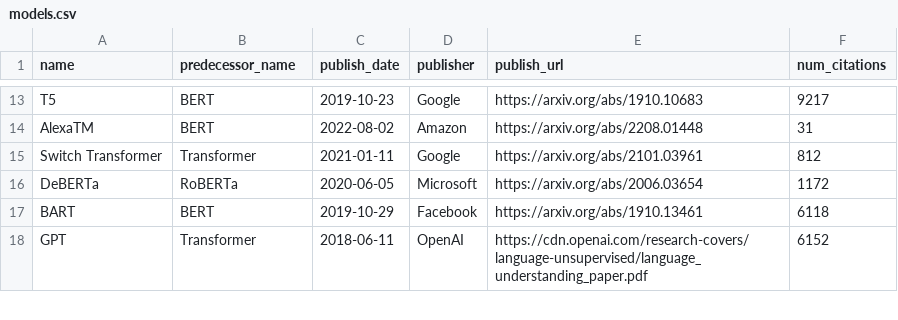
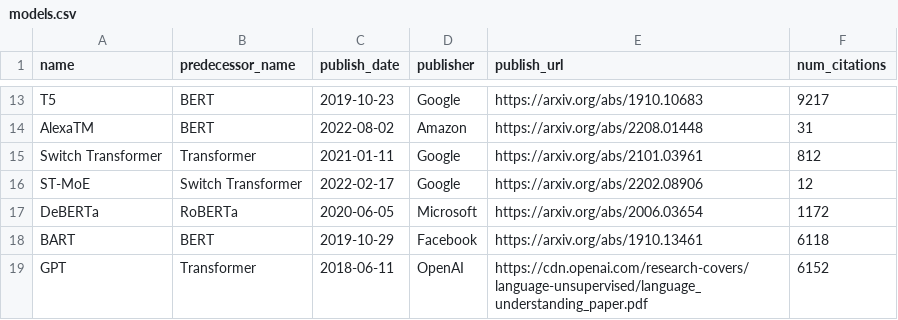
Before and after one commit to phlogisticfugu/phlogistic-llm-map, a CSV file: models.csv, drawn as a sheet; only a part is shown, gaps mark what is left out; the diff names each change by its address in the sheet, - before the commit and + after, or states it on an @@ line.

Commit message:
Revert "remove ST-MoE"
This reverts commit 619b532d0c46b7f9bfae428ccadab8a99df3e358.

```diff
--- a/models.csv
+++ b/models.csv
+row 16: ST-MoE | Switch Transformer | 2022-02-17 | Google | https://arxiv.org/abs/2202.08906 | 12
```
